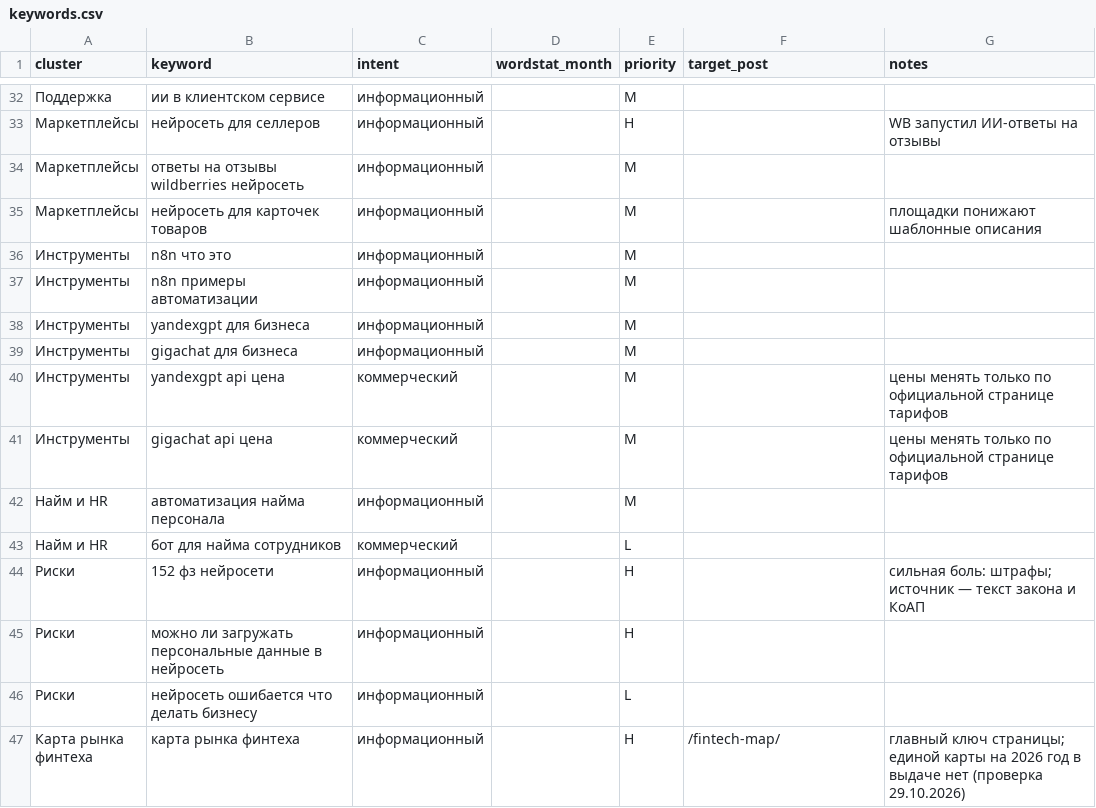
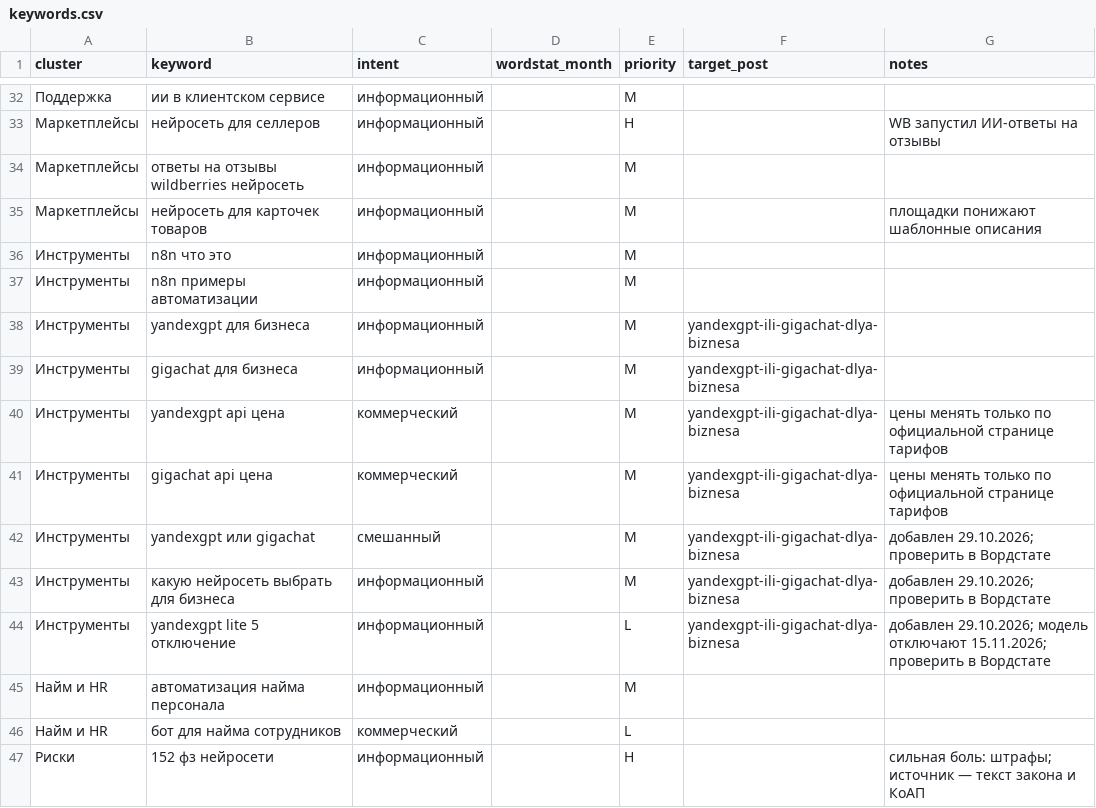
Before and after one commit to MikeProduct14/b2bsaasadvisor, a CSV file: content/seo/keywords.csv, drawn as a sheet; only a part is shown, gaps mark what is left out; the shorter side is filled out with more unchanged rows.

```diff
--- a/content/seo/keywords.csv
+++ b/content/seo/keywords.csv
@@ -37,6 +37,9 @@ cluster,keyword,intent,wordstat_month,priority,target_post,notes
 Инструменты,n8n примеры автоматизации,информационный,,M,,
-Инструменты,yandexgpt для бизнеса,информационный,,M,,
-Инструменты,gigachat для бизнеса,информационный,,M,,
-Инструменты,yandexgpt api цена,коммерческий,,M,,цены менять только по официальной странице тарифов
-Инструменты,gigachat api цена,коммерческий,,M,,цены менять только по официальной странице тарифов
+Инструменты,yandexgpt для бизнеса,информационный,,M,yandexgpt-ili-gigachat-dlya-biznesa,
+Инструменты,gigachat для бизнеса,информационный,,M,yandexgpt-ili-gigachat-dlya-biznesa,
+Инструменты,yandexgpt api цена,коммерческий,,M,yandexgpt-ili-gigachat-dlya-biznesa,цены менять только по официальной странице тарифов
+Инструменты,gigachat api цена,коммерческий,,M,yandexgpt-ili-gigachat-dlya-biznesa,цены менять только по официальной странице тарифов
+Инструменты,yandexgpt или gigachat,смешанный,,M,yandexgpt-ili-gigachat-dlya-biznesa,добавлен 29.10.2026; проверить в Вордстате
+Инструменты,какую нейросеть выбрать для бизнеса,информационный,,M,yandexgpt-ili-gigachat-dlya-biznesa,добавлен 29.10.2026; проверить в Вордстате
+Инструменты,yandexgpt lite 5 отключение,информационный,,L,yandexgpt-ili-gigachat-dlya-biznesa,добавлен 29.10.2026; модель отключают 15.11.2026; проверить в Вордстате
 Найм и HR,автоматизация найма персонала,информационный,,M,,
```
Also changed, not shown: 2 other files.
